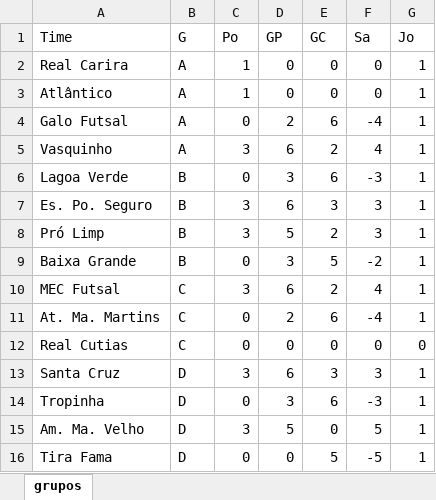
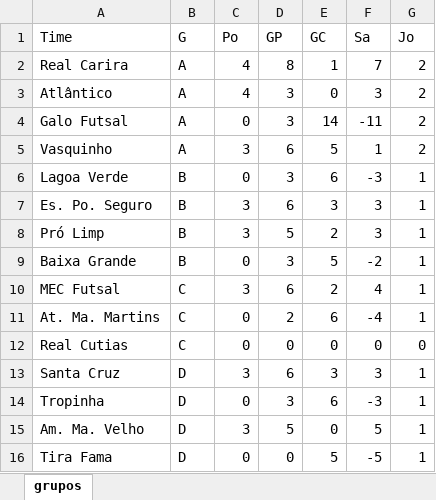
Before and after one commit to xDrakke/futsal, an Excel workbook: grupos.xlsx, sheet grupos, drawn as a sheet; values as stored, in another font and other column widths than the file's, no borders; the diff names each change by its address in the sheet, - before the commit and + after, or states it on an @@ line.

```diff
--- a/grupos.xlsx (sheet grupos)
+++ b/grupos.xlsx (sheet grupos)
-C2:C3 (Po): 1
+C2:C3 (Po): 4
-D2 (GP): 0
+D2 (GP): 8
-E2 (GC): 0
+E2 (GC): 1
-F2 (Sa): 0
+F2 (Sa): 7
-G2:G5 (Jo): 1
+G2:G5 (Jo): 2
-D3 (GP): 0
+D3 (GP): 3
-F3 (Sa): 0
+F3 (Sa): 3
-D4 (GP): 2
+D4 (GP): 3
-E4 (GC): 6
+E4 (GC): 14
-F4 (Sa): -4
+F4 (Sa): -11
-E5 (GC): 2
+E5 (GC): 5
-F5 (Sa): 4
+F5 (Sa): 1
```
Also changed, not shown: partidas.xlsx.
